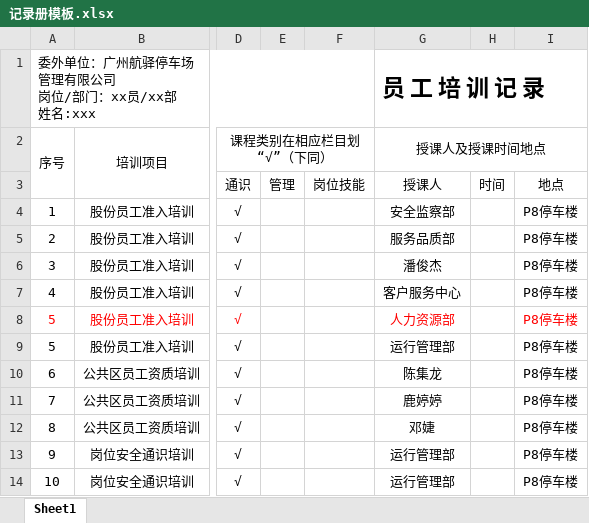
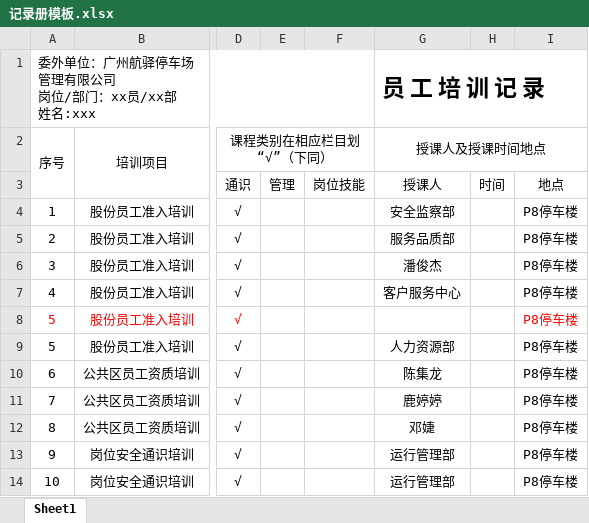
Before and after one commit to lanxiaoe/baiyunpeixun, an Excel workbook: 模板/记录册模板.xlsx, sheet Sheet1, drawn as a sheet; only a part is shown, gaps mark what is left out; values as stored, in another font and other column widths than the file's, no borders; the diff names each change by its address in the sheet, - before the commit and + after, or states it on an @@ line.

```diff
--- a/模板/记录册模板.xlsx (sheet Sheet1)
+++ b/模板/记录册模板.xlsx (sheet Sheet1)
-G8 (授课人及授课时间地点): 人力资源部
+G8 (授课人及授课时间地点): (empty)
-G9 (授课人及授课时间地点): 运行管理部
+G9 (授课人及授课时间地点): 人力资源部
```
Also changed, not shown: 1 other file.
